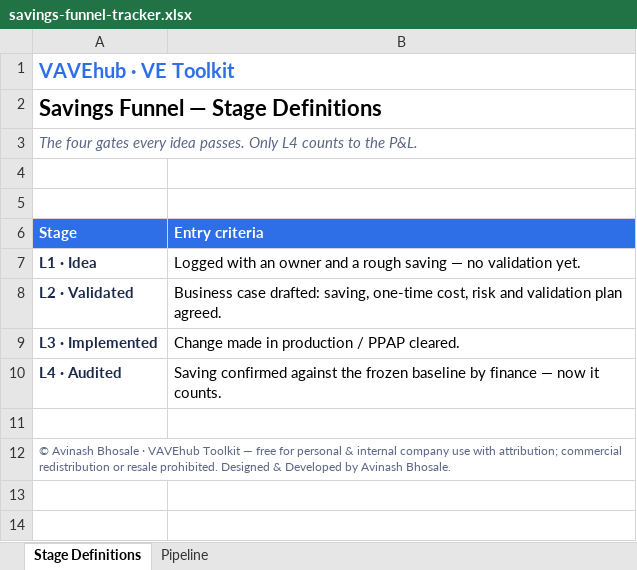
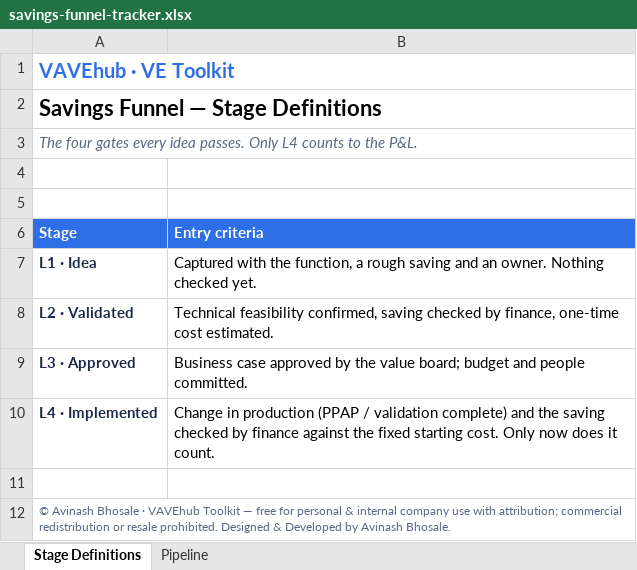
Before and after one commit to bhosaleavinash546/Value-Engineering, an Excel workbook: toolkit/savings-funnel-tracker.xlsx, sheet Stage Definitions, drawn as a sheet; values as stored, in another font and other column widths than the file's, no borders; removed rows and columns are numbered as before the commit, all else as after; the diff names each change by its address in the sheet, - before the commit and + after, or states it on an @@ line.

```diff
--- a/toolkit/savings-funnel-tracker.xlsx (sheet Stage Definitions)
+++ b/toolkit/savings-funnel-tracker.xlsx (sheet Stage Definitions)
-B7 (Entry criteria): Logged with an owner and a rough saving — no validation yet.
+B7 (Entry criteria): Captured with the function, a rough saving and an owner. Nothing checked yet.
-B8 (Entry criteria): Business case drafted: saving, one-time cost, risk and validation plan agreed.
+B8 (Entry criteria): Technical feasibility confirmed, saving checked by finance, one-time cost estimated.
-row 9: L3 · Implemented | Change made in production / PPAP cleared.
-row 10: L4 · Audited | Saving confirmed against the frozen baseline by finance — now it counts.
+row 9: L3 · Approved | Business case approved by the value board; budget and people committed.
+row 10: L4 · Implemented | Change in production (PPAP / validation complete) and the saving checked by finance against the fixed starting cost. Only now does it count.
```
Also changed, not shown: sheet Pipeline, 13 other files.
